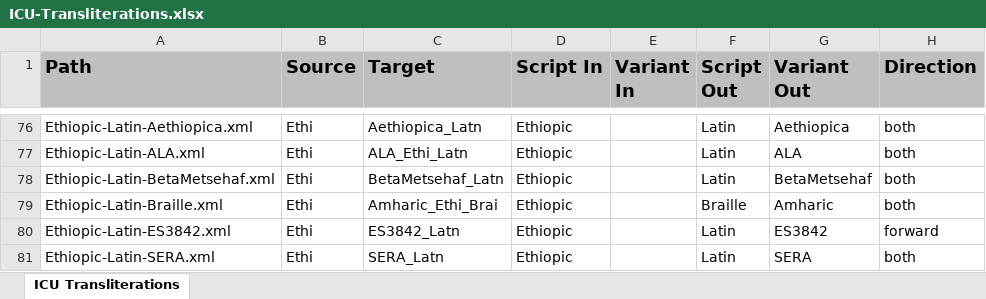
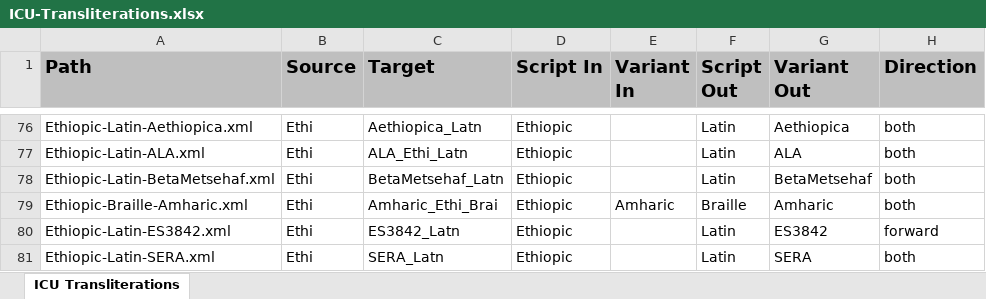
Before and after one commit to geezorg/Xliterator, an Excel workbook: src/main/resources/data/ICU-Transliterations.xlsx, sheet ICU Transliterations, drawn as a sheet; only a part is shown, gaps mark what is left out; values as stored, in another font and other column widths than the file's, no borders; the diff names each change by its address in the sheet, - before the commit and + after, or states it on an @@ line.

Commit message:
updates to process ethiopic gemination mark.

```diff
--- a/src/main/resources/data/ICU-Transliterations.xlsx (sheet ICU Transliterations)
+++ b/src/main/resources/data/ICU-Transliterations.xlsx (sheet ICU Transliterations)
-A79 (Path): Ethiopic-Latin-Braille.xml
+A79 (Path): Ethiopic-Braille-Amharic.xml
-E79 (Variant In): (empty)
+E79 (Variant In): Amharic
```
Also changed, not shown: 4 other files.
